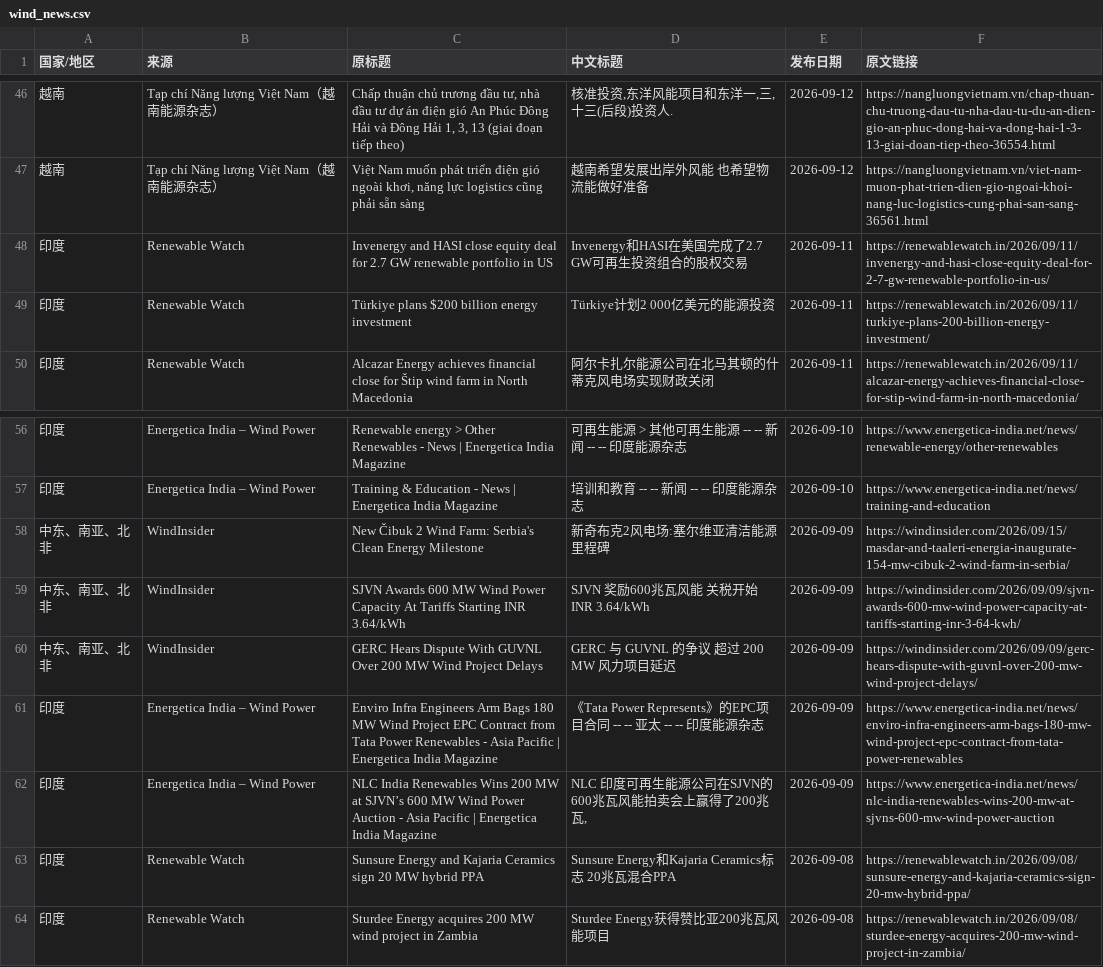
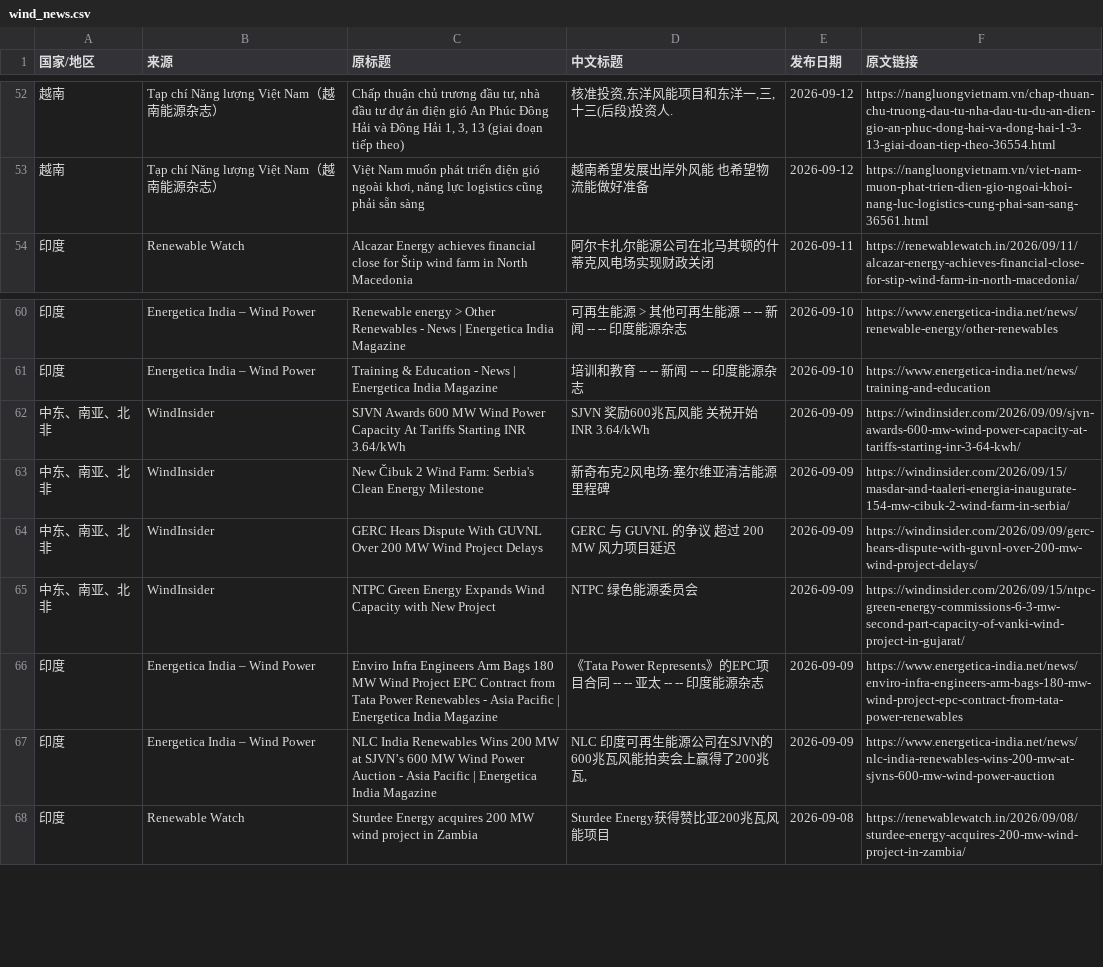
Before and after one commit to fengcy85/wind-monitor, a CSV file: site/data/wind_news.csv, drawn as a sheet; only a part is shown, gaps mark what is left out; the diff covers the shown part only.

```diff
--- a/site/data/wind_news.csv
+++ b/site/data/wind_news.csv
@@ -47,4 +53,2 @@
 越南,Tạp chí Năng lượng Việt Nam（越南能源杂志）,"Việt Nam muốn phát triển điện gió ngoài khơi, năng lực logistics cũng phải sẵn sàng",越南希望发展出岸外风能 也希望物流能做好准备,2026-09-12,https://nangluongvietnam.vn/viet-nam-muon-phat-trien-dien-gio-ngoai-khoi-nang-luc-logistics-cung-phai-san-sang-36561.html
-印度,Renewable Watch,Invenergy and HASI close equity deal for 2.7 GW renewable portfolio in US,Invenergy和HASI在美国完成了2.7 GW可再生投资组合的股权交易,2026-09-11,https://renewablewatch.in/2026/09/11/invenergy-and-hasi-close-equity-deal-for-2-7-gw-renewable-portfolio-in-us/
-印度,Renewable Watch,Türkiye plans $200 billion energy investment,Türkiye计划2 000亿美元的能源投资,2026-09-11,https://renewablewatch.in/2026/09/11/turkiye-plans-200-billion-energy-investment/
 印度,Renewable Watch,Alcazar Energy achieves financial close for Štip wind farm in North Macedonia,阿尔卡扎尔能源公司在北马其顿的什蒂克风电场实现财政关闭,2026-09-11,https://renewablewatch.in/2026/09/11/alcazar-energy-achieves-financial-close-for-stip-wind-farm-in-north-macedonia/
@@ -57,8 +61,8 @@
 印度,Energetica India – Wind Power,Training & Education - News | Energetica India Magazine,培训和教育 -- -- 新闻 -- -- 印度能源杂志,2026-09-10,https://www.energetica-india.net/news/training-and-education
+中东、南亚、北非,WindInsider,SJVN Awards 600 MW Wind Power Capacity At Tariffs Starting INR 3.64/kWh,SJVN 奖励600兆瓦风能 关税开始 INR 3.64/kWh,2026-09-09,https://windinsider.com/2026/09/09/sjvn-awards-600-mw-wind-power-capacity-at-tariffs-starting-inr-3-64-kwh/
 中东、南亚、北非,WindInsider,New Čibuk 2 Wind Farm: Serbia's Clean Energy Milestone,新奇布克2风电场:塞尔维亚清洁能源里程碑,2026-09-09,https://windinsider.com/2026/09/15/masdar-and-taaleri-energia-inaugurate-154-mw-cibuk-2-wind-farm-in-serbia/
-中东、南亚、北非,WindInsider,SJVN Awards 600 MW Wind Power Capacity At Tariffs Starting INR 3.64/kWh,SJVN 奖励600兆瓦风能 关税开始 INR 3.64/kWh,2026-09-09,https://windinsider.com/2026/09/09/sjvn-awards-600-mw-wind-power-capacity-at-tariffs-starting-inr-3-64-kwh/
 中东、南亚、北非,WindInsider,GERC Hears Dispute With GUVNL Over 200 MW Wind Project Delays,GERC 与 GUVNL 的争议 超过 200 MW 风力项目延迟,2026-09-09,https://windinsider.com/2026/09/09/gerc-hears-dispute-with-guvnl-over-200-mw-wind-project-delays/
+中东、南亚、北非,WindInsider,NTPC Green Energy Expands Wind Capacity with New Project,NTPC 绿色能源委员会,2026-09-09,https://windinsider.com/2026/09/15/ntpc-green-energy-commissions-6-3-mw-second-part-capacity-of-vanki-wind-project-in-gujarat/
 印度,Energetica India – Wind Power,Enviro Infra Engineers Arm Bags 180 MW Wind Project EPC Contract from Tata Power Renewables - Asia Pacific | Energetica India Magazine,《Tata Power Represents》的EPC项目合同 -- -- 亚太 -- -- 印度能源杂志,2026-09-09,https://www.energetica-india.net/news/enviro-infra-engineers-arm-bags-180-mw-wind-project-epc-contract-from-tata-power-renewables
 印度,Energetica India – Wind Power,NLC India Renewables Wins 200 MW at SJVN’s 600 MW Wind Power Auction - Asia Pacific | Energetica India Magazine,"NLC 印度可再生能源公司在SJVN的600兆瓦风能拍卖会上赢得了200兆瓦,",2026-09-09,https://www.energetica-india.net/news/nlc-india-renewables-wins-200-mw-at-sjvns-600-mw-wind-power-auction
-印度,Renewable Watch,Sunsure Energy and Kajaria Ceramics sign 20 MW hybrid PPA,Sunsure Energy和Kajaria Ceramics标志 20兆瓦混合PPA,2026-09-08,https://renewablewatch.in/2026/09/08/sunsure-energy-and-kajaria-ceramics-sign-20-mw-hybrid-ppa/
 印度,Renewable Watch,Sturdee Energy acquires 200 MW wind project in Zambia,Sturdee Energy获得赞比亚200兆瓦风能项目,2026-09-08,https://renewablewatch.in/2026/09/08/sturdee-energy-acquires-200-mw-wind-project-in-zambia/
```
Also changed, not shown: 7 added rows, 1 removed row, 4 moved rows and 3 edited cells elsewhere in this file, 3 other files.
